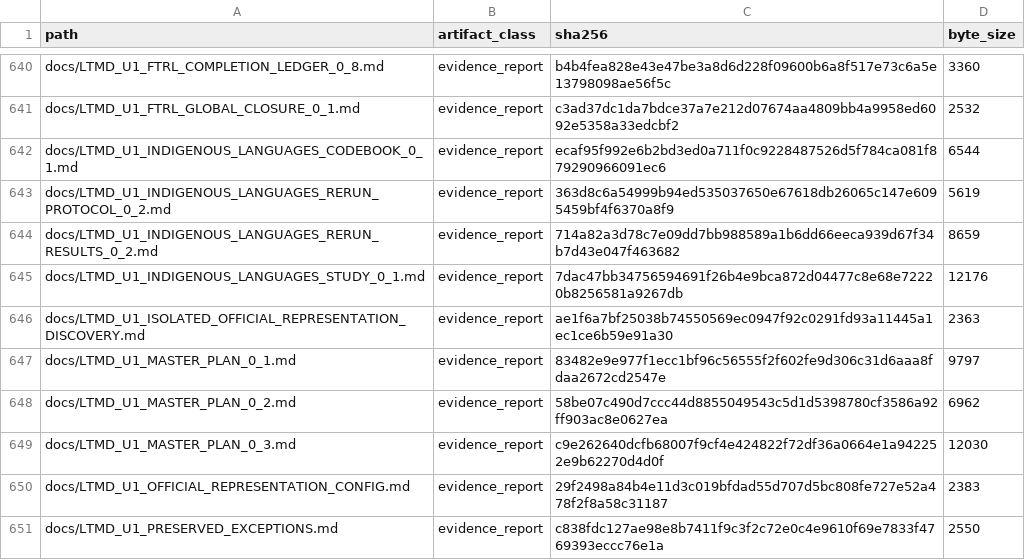
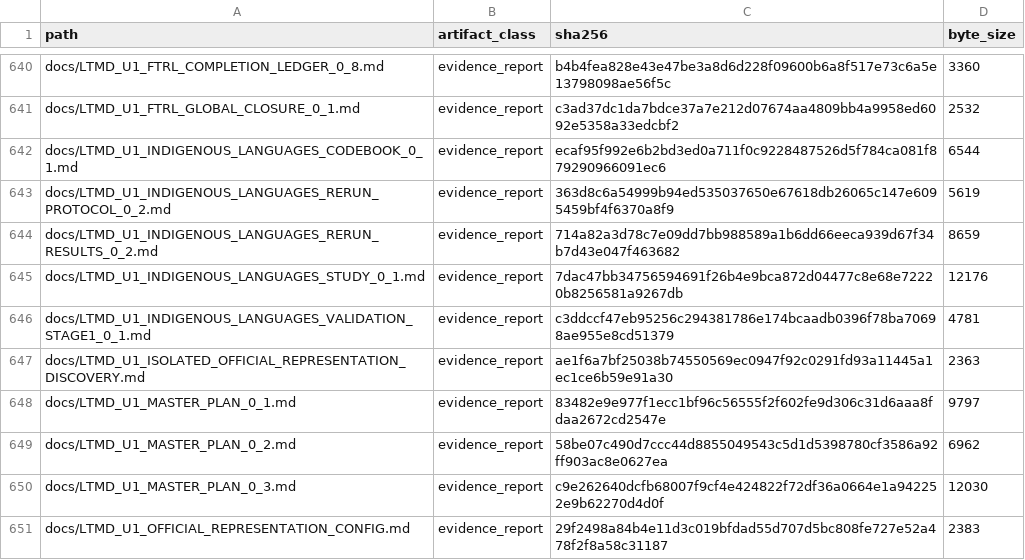
Before and after one commit to fersandovalgtz/libro-texto-mexicano-digital, a CSV file: data/catalog/ltmd_u1_evidence_integrity.csv, drawn as a sheet; only a part is shown, gaps mark what is left out; the shorter side is filled out with more unchanged rows; the diff names each change by its address in the sheet, - before the commit and + after, or states it on an @@ line.

```diff
--- a/data/catalog/ltmd_u1_evidence_integrity.csv
+++ b/data/catalog/ltmd_u1_evidence_integrity.csv
+row 646: docs/LTMD_U1_INDIGENOUS_LANGUAGES_VALIDATION_STAGE1_0_1.md | evidence_report | c3ddccf47eb95256c294381786e174bcaadb0396f78ba70698ae955e8cd51379 | 4781
```
Also changed, not shown: 1 other file.
